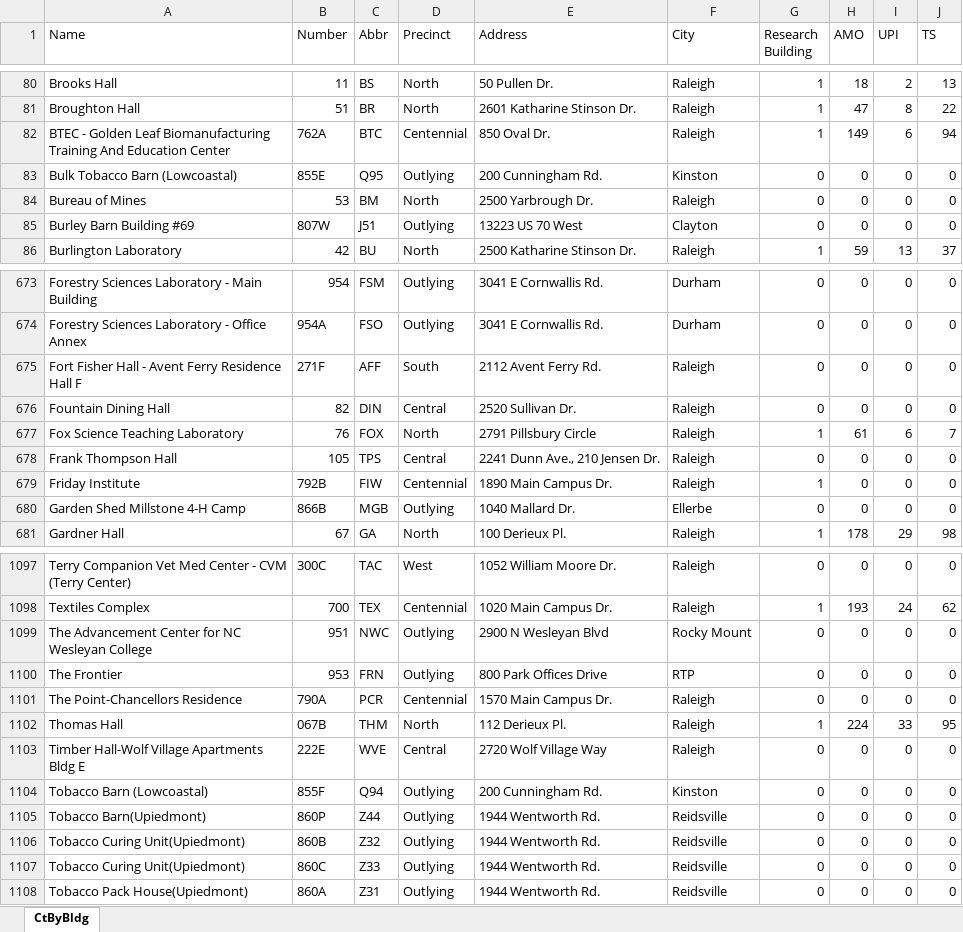
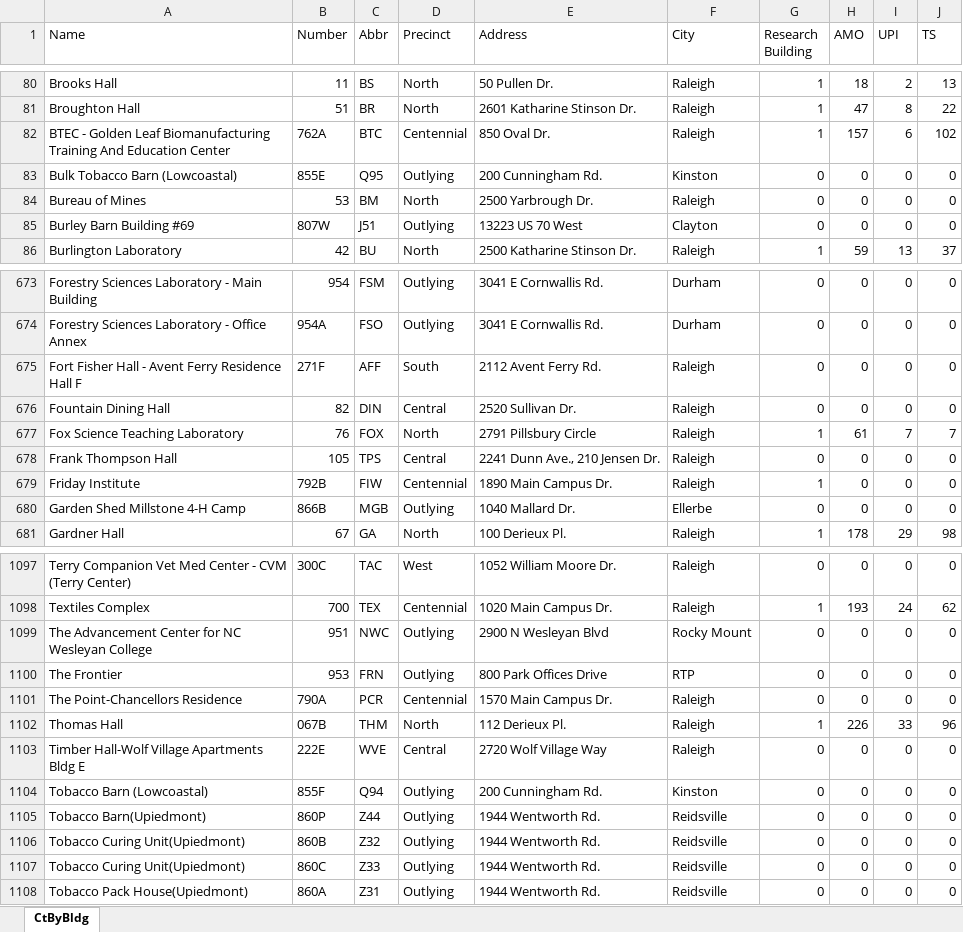
Before and after one commit to ncsu-geoforall-lab/campus-research-reopening, an Excel workbook: data/CGA.xlsx, sheet CtByBldg, drawn as a sheet; only a part is shown, gaps mark what is left out; values as stored, in another font and other column widths than the file's, no borders; the diff names each change by its address in the sheet, - before the commit and + after, or states it on an @@ line.

Commit message:
Add files via upload (#34)

```diff
--- a/data/CGA.xlsx (sheet CtByBldg)
+++ b/data/CGA.xlsx (sheet CtByBldg)
-H82 (AMO): 149
+H82 (AMO): 157
-J82 (TS): 94
+J82 (TS): 102
-I677 (UPI): 6
+I677 (UPI): 7
-H1102 (AMO): 224
+H1102 (AMO): 226
-J1102 (TS): 95
+J1102 (TS): 96
```
